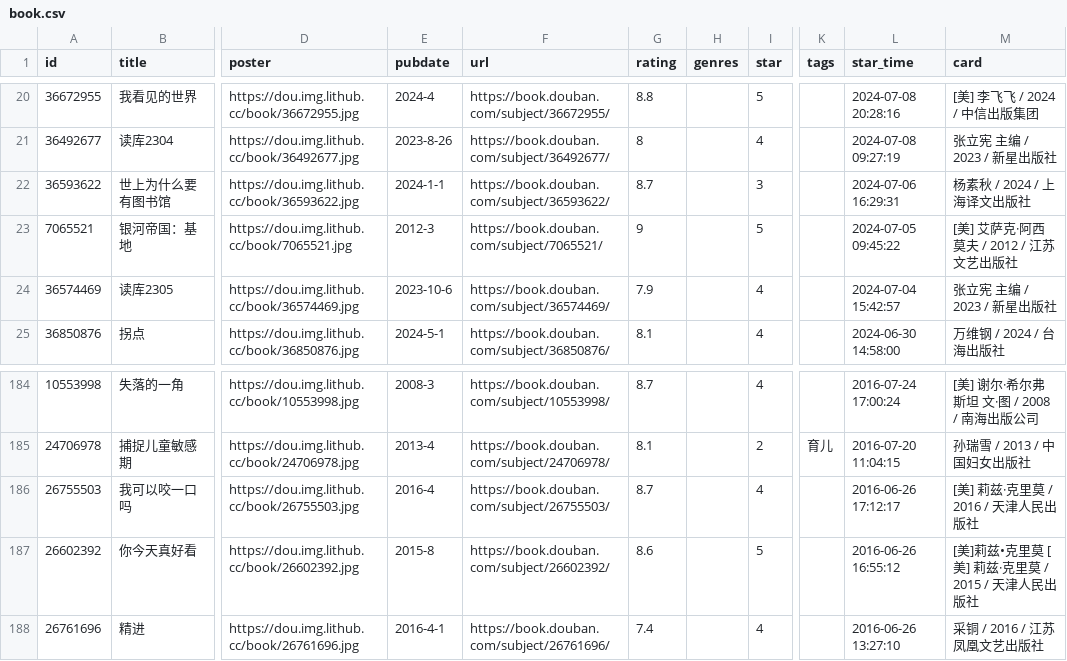
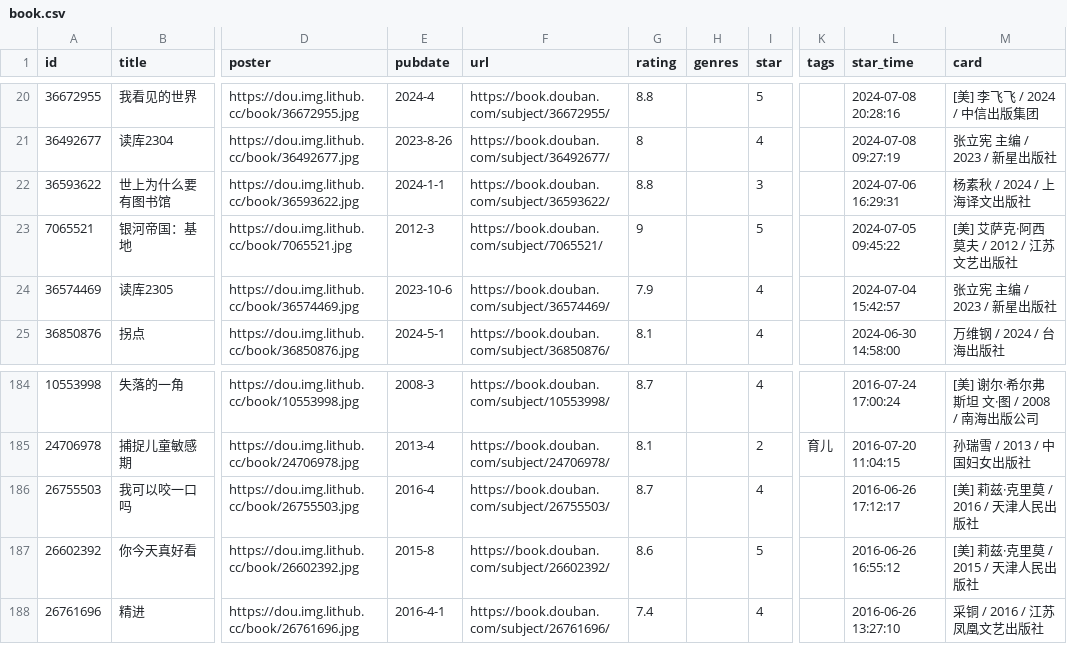
Before and after one commit to jamxe/immmmm, a CSV file: data/douban/book.csv, drawn as a sheet; only a part is shown, gaps mark what is left out; the diff names each change by its address in the sheet, - before the commit and + after, or states it on an @@ line.

Commit message:
chore: update douban data

```diff
--- a/data/douban/book.csv
+++ b/data/douban/book.csv
-G22 (rating): 8.7
+G22 (rating): 8.8
-M187 (card): [美]莉兹•克里莫 [美] 莉兹·克里莫 / 2015 / 天津人民出版社
+M187 (card): [美] 莉兹·克里莫 / 2015 / 天津人民出版社
```
